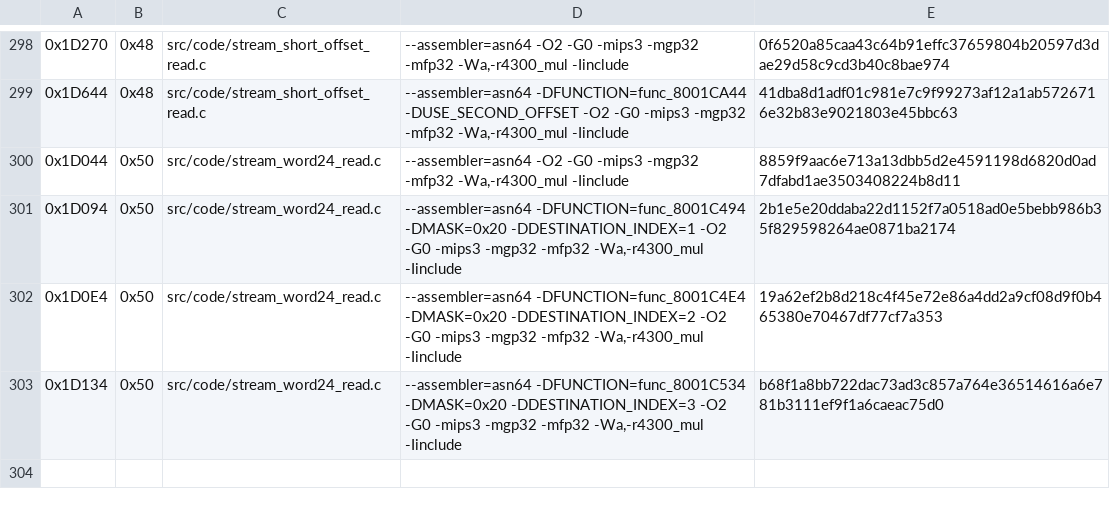
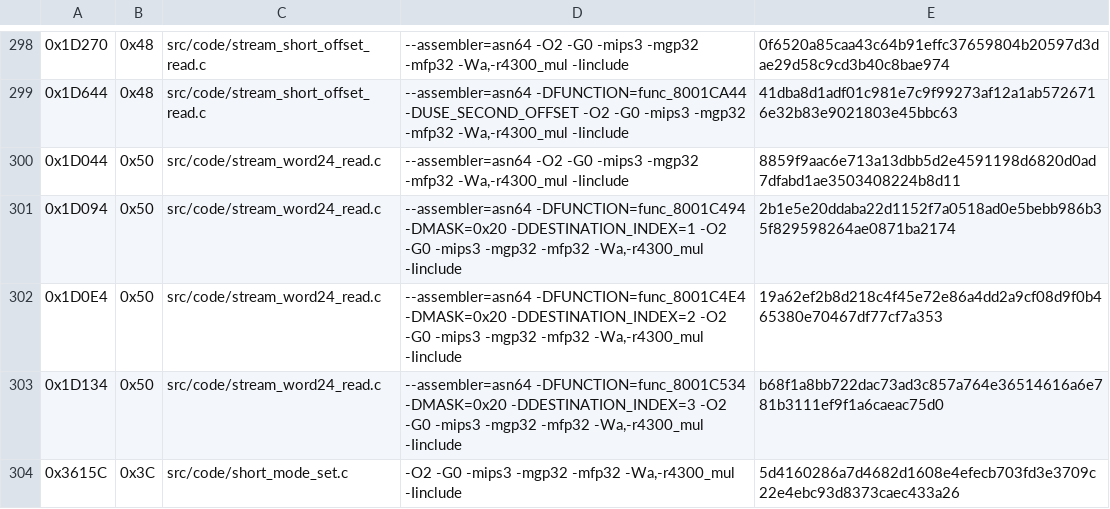
Before and after one commit to TheGh0stShip/Madden-64, a TSV file: config/us/matching_kmc_units.tsv, drawn as a sheet; only a part is shown, gaps mark what is left out; the diff names each change by its address in the sheet, - before the commit and + after, or states it on an @@ line.

Commit message:
Match short mode setter

```diff
--- a/config/us/matching_kmc_units.tsv
+++ b/config/us/matching_kmc_units.tsv
+row 304: 0x3615C | 0x3C | src/code/short_mode_set.c | -O2 -G0 -mips3 -mgp32 -mfp32 -Wa,-r4300_mul -Iinclude | 5d4160286a7d4682d1608e4efecb703fd3e3709c22e4ebc93d8373caec433a26
```
Also changed, not shown: 8 other files.
